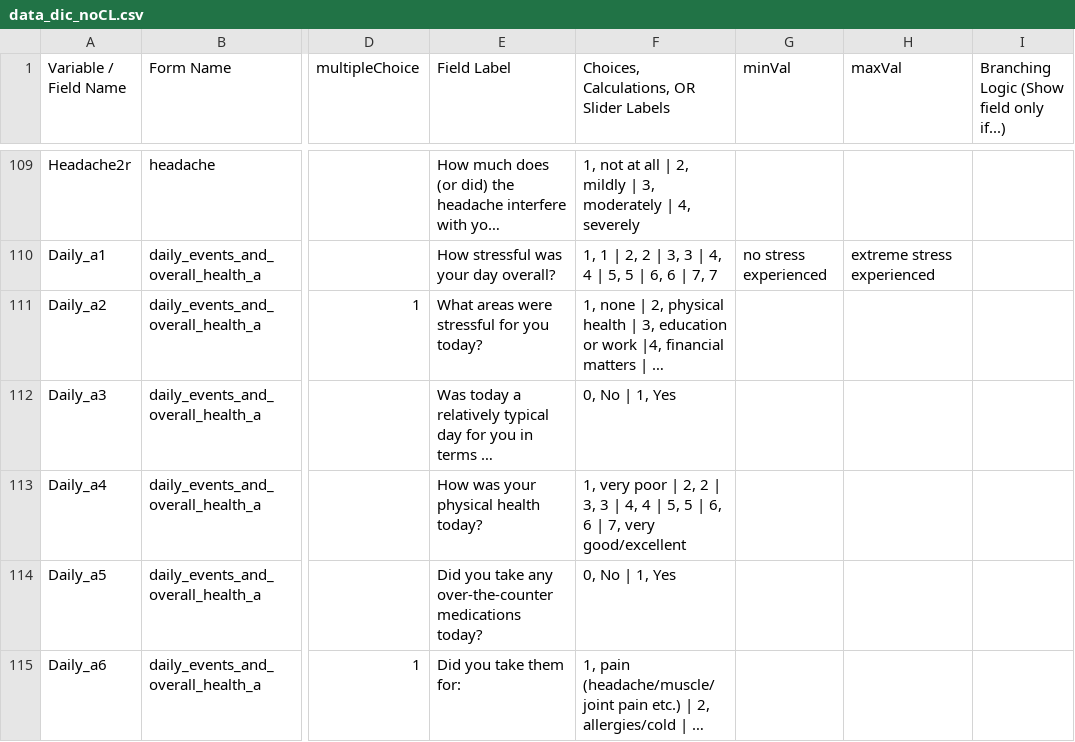
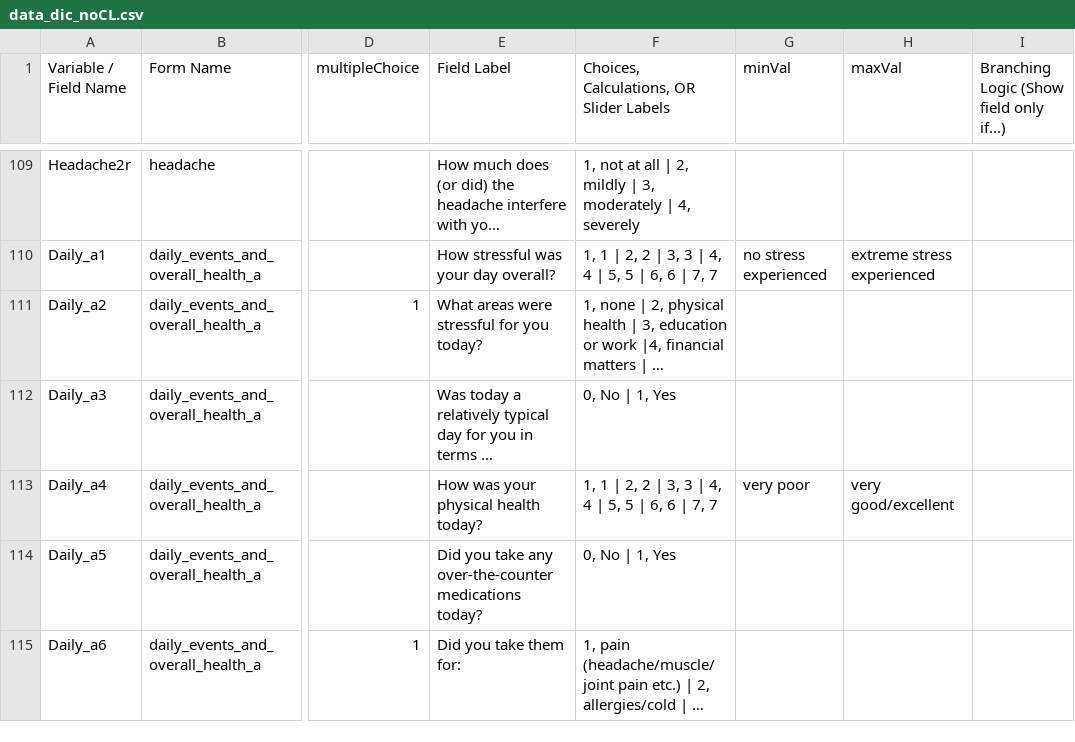
Before and after one commit to hotavocado/HBN_EMA_NIMH, a CSV file: data_dic_noCL.csv, drawn as a sheet; only a part is shown, gaps mark what is left out; long unchanged cells end in …; the diff names each change by its address in the sheet, - before the commit and + after, or states it on an @@ line.

Commit message:
fix slider for daily_a4

```diff
--- a/data_dic_noCL.csv
+++ b/data_dic_noCL.csv
-F113: 1, very poor | 2, 2 | 3, 3 | 4, 4 | 5, 5 | 6, 6 | 7, very good/excellent
+F113: 1, 1 | 2, 2 | 3, 3 | 4, 4 | 5, 5 | 6, 6 | 7, 7
-G113 (minVal): (empty)
+G113 (minVal): very poor
-H113 (maxVal): (empty)
+H113 (maxVal): very good/excellent
```
Also changed, not shown: 1 other file.
